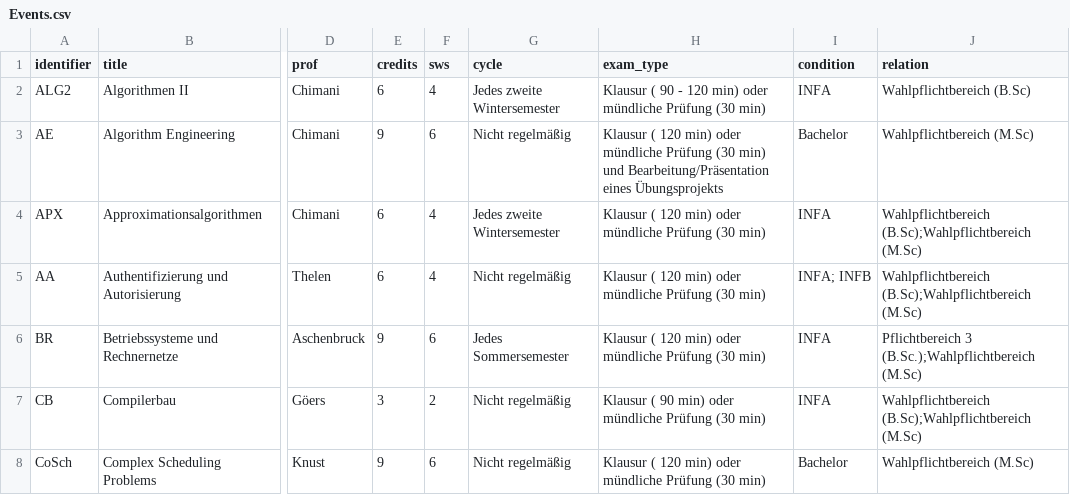
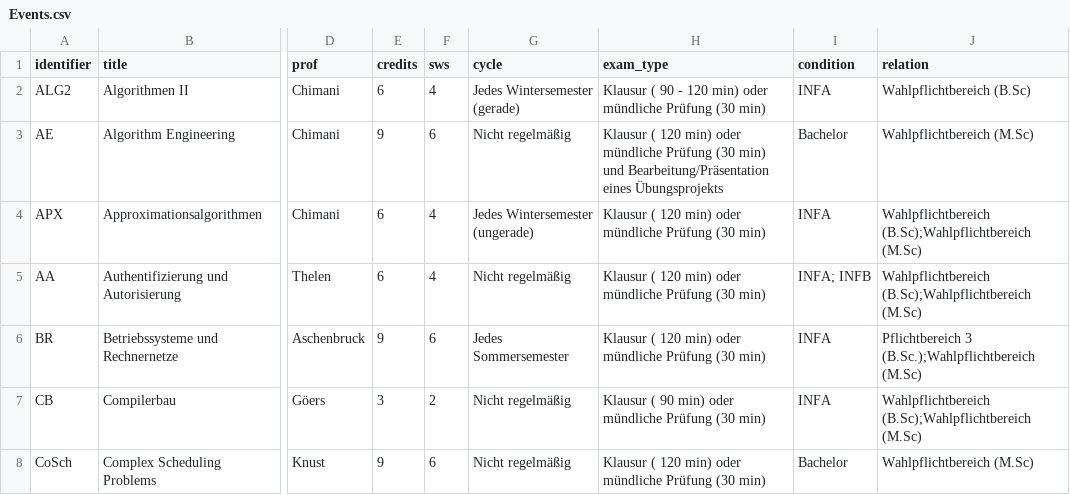
Before and after one commit to jaselle/study-administration, a CSV file: Events.csv, drawn as a sheet; only a part is shown, gaps mark what is left out; the diff covers the shown part only; the diff names each change by its address in the sheet, - before the commit and + after, or states it on an @@ line.

Commit message:
fixed 'Jedes zweite Sommersemester' etc.

```diff
--- a/Events.csv
+++ b/Events.csv
-G2 (cycle): Jedes zweite Wintersemester
+G2 (cycle): Jedes Wintersemester (gerade)
-G4 (cycle): Jedes zweite Wintersemester
+G4 (cycle): Jedes Wintersemester (ungerade)
```
Also changed, not shown: 5 edited cells elsewhere in this file.
